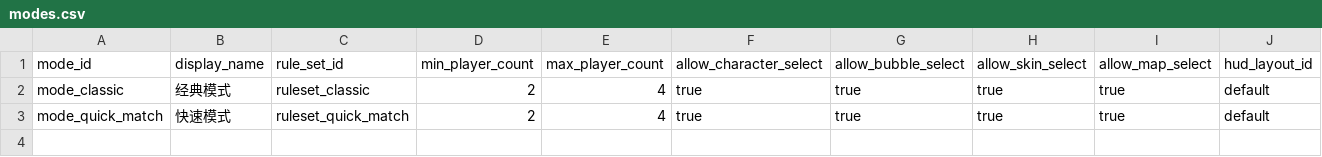
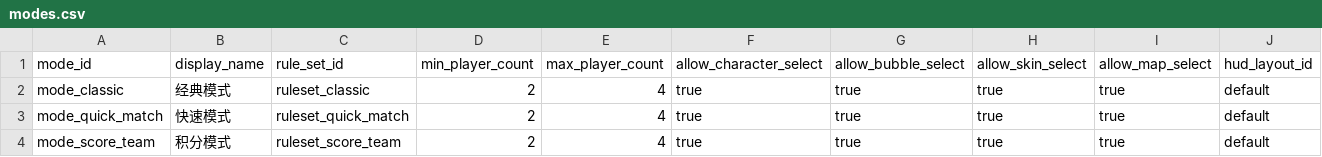
Before and after one commit to yaoxiyu/QQTang, a CSV file: content_source/csv/modes/modes.csv, drawn as a sheet.

```diff
--- a/content_source/csv/modes/modes.csv
+++ b/content_source/csv/modes/modes.csv
@@ -3 +3,2 @@ mode_classic,经典模式,ruleset_classic,2,4,true,true,true,true,default
 mode_quick_match,快速模式,ruleset_quick_match,2,4,true,true,true,true,default
+mode_score_team,积分模式,ruleset_score_team,2,4,true,true,true,true,default
```
Also changed, not shown: content_source/csv/rulesets/rulesets.csv, 55 other files.
